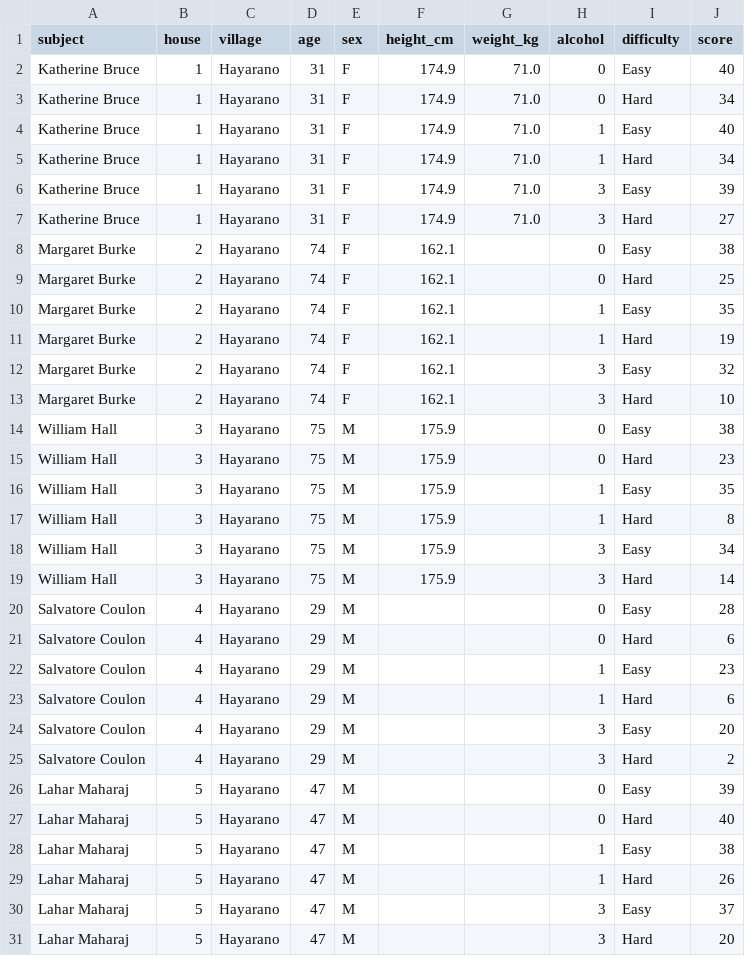
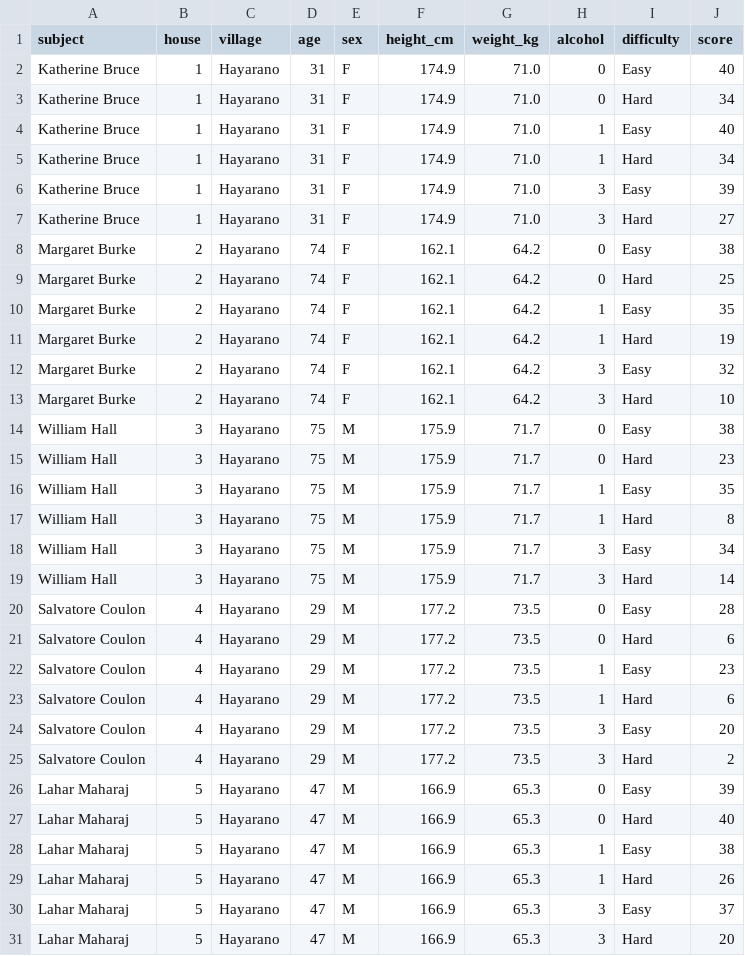
Before and after one commit to jwlutz/101B_group29, a CSV file: data/new_subjects.csv, drawn as a sheet.

Commit message:
complete data: 4 new subjects, all cells + height/weight

```diff
--- a/data/new_subjects.csv
+++ b/data/new_subjects.csv
@@ -7,25 +7,25 @@ Katherine Bruce,1,Hayarano,31,F,174.9,71.0,3,Easy,39
 Katherine Bruce,1,Hayarano,31,F,174.9,71.0,3,Hard,27
-Margaret Burke,2,Hayarano,74,F,162.1,,0,Easy,38
-Margaret Burke,2,Hayarano,74,F,162.1,,0,Hard,25
-Margaret Burke,2,Hayarano,74,F,162.1,,1,Easy,35
-Margaret Burke,2,Hayarano,74,F,162.1,,1,Hard,19
-Margaret Burke,2,Hayarano,74,F,162.1,,3,Easy,32
-Margaret Burke,2,Hayarano,74,F,162.1,,3,Hard,10
-William Hall,3,Hayarano,75,M,175.9,,0,Easy,38
-William Hall,3,Hayarano,75,M,175.9,,0,Hard,23
-William Hall,3,Hayarano,75,M,175.9,,1,Easy,35
-William Hall,3,Hayarano,75,M,175.9,,1,Hard,8
-William Hall,3,Hayarano,75,M,175.9,,3,Easy,34
-William Hall,3,Hayarano,75,M,175.9,,3,Hard,14
-Salvatore Coulon,4,Hayarano,29,M,,,0,Easy,28
-Salvatore Coulon,4,Hayarano,29,M,,,0,Hard,6
-Salvatore Coulon,4,Hayarano,29,M,,,1,Easy,23
-Salvatore Coulon,4,Hayarano,29,M,,,1,Hard,6
-Salvatore Coulon,4,Hayarano,29,M,,,3,Easy,20
-Salvatore Coulon,4,Hayarano,29,M,,,3,Hard,2
-Lahar Maharaj,5,Hayarano,47,M,,,0,Easy,39
-Lahar Maharaj,5,Hayarano,47,M,,,0,Hard,40
-Lahar Maharaj,5,Hayarano,47,M,,,1,Easy,38
-Lahar Maharaj,5,Hayarano,47,M,,,1,Hard,26
-Lahar Maharaj,5,Hayarano,47,M,,,3,Easy,37
-Lahar Maharaj,5,Hayarano,47,M,,,3,Hard,20
+Margaret Burke,2,Hayarano,74,F,162.1,64.2,0,Easy,38
+Margaret Burke,2,Hayarano,74,F,162.1,64.2,0,Hard,25
+Margaret Burke,2,Hayarano,74,F,162.1,64.2,1,Easy,35
+Margaret Burke,2,Hayarano,74,F,162.1,64.2,1,Hard,19
+Margaret Burke,2,Hayarano,74,F,162.1,64.2,3,Easy,32
+Margaret Burke,2,Hayarano,74,F,162.1,64.2,3,Hard,10
+William Hall,3,Hayarano,75,M,175.9,71.7,0,Easy,38
+William Hall,3,Hayarano,75,M,175.9,71.7,0,Hard,23
+William Hall,3,Hayarano,75,M,175.9,71.7,1,Easy,35
+William Hall,3,Hayarano,75,M,175.9,71.7,1,Hard,8
+William Hall,3,Hayarano,75,M,175.9,71.7,3,Easy,34
+William Hall,3,Hayarano,75,M,175.9,71.7,3,Hard,14
+Salvatore Coulon,4,Hayarano,29,M,177.2,73.5,0,Easy,28
+Salvatore Coulon,4,Hayarano,29,M,177.2,73.5,0,Hard,6
+Salvatore Coulon,4,Hayarano,29,M,177.2,73.5,1,Easy,23
+Salvatore Coulon,4,Hayarano,29,M,177.2,73.5,1,Hard,6
+Salvatore Coulon,4,Hayarano,29,M,177.2,73.5,3,Easy,20
+Salvatore Coulon,4,Hayarano,29,M,177.2,73.5,3,Hard,2
+Lahar Maharaj,5,Hayarano,47,M,166.9,65.3,0,Easy,39
+Lahar Maharaj,5,Hayarano,47,M,166.9,65.3,0,Hard,40
+Lahar Maharaj,5,Hayarano,47,M,166.9,65.3,1,Easy,38
+Lahar Maharaj,5,Hayarano,47,M,166.9,65.3,1,Hard,26
+Lahar Maharaj,5,Hayarano,47,M,166.9,65.3,3,Easy,37
+Lahar Maharaj,5,Hayarano,47,M,166.9,65.3,3,Hard,20
```
